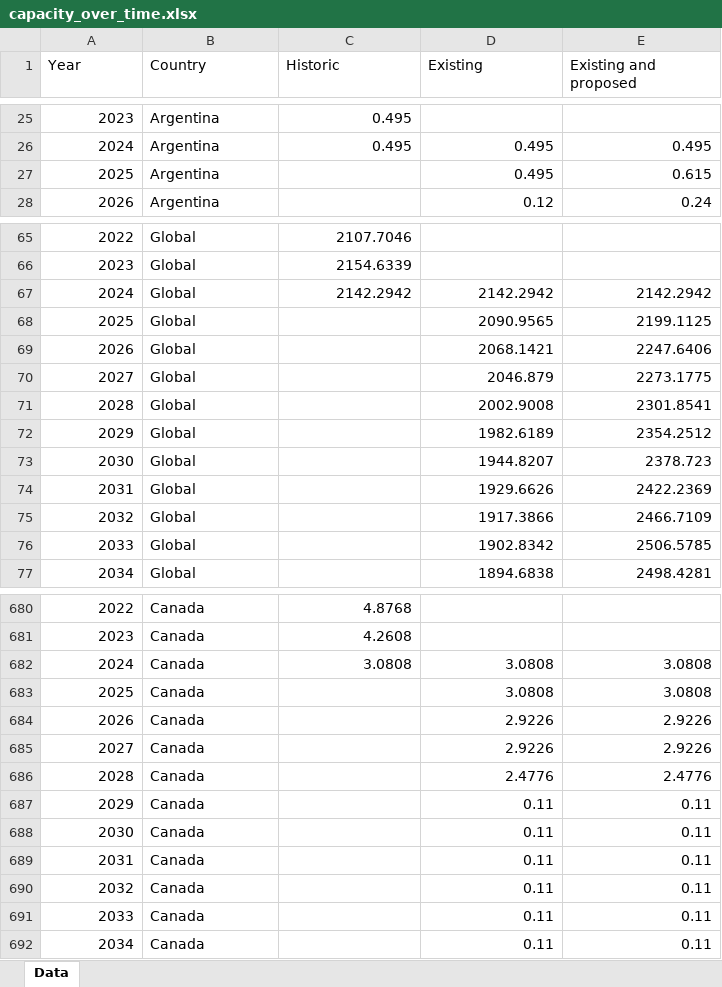
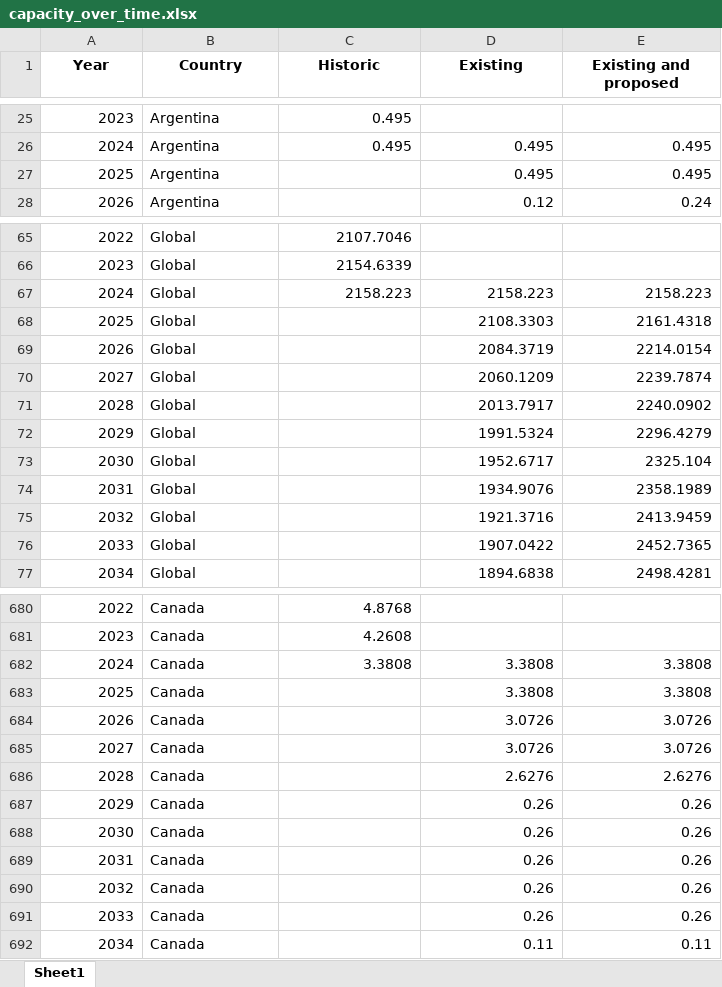
Before and after one commit to GlobalEnergyMonitor/coal-phaseout-preview, an Excel workbook: data_wrangling_2/raw_data/capacity_over_time.xlsx, sheet Sheet1, drawn as a sheet; only a part is shown, gaps mark what is left out; values as stored, in another font and other column widths than the file's, no borders; the diff covers the shown part only; the diff names each change by its address in the sheet, - before the commit and + after, or states it on an @@ line.

```diff
--- a/data_wrangling_2/raw_data/capacity_over_time.xlsx (sheet Sheet1)
+++ b/data_wrangling_2/raw_data/capacity_over_time.xlsx (sheet Sheet1)
-sheet tab: Data
+sheet tab: Sheet1
@@ A1:E1 bold: off → on, alignment: left → center @@
-E27 (Existing and proposed): 0.615
+E27 (Existing and proposed): 0.495
-C67 (Historic): 2142.2942
+C67 (Historic): 2158.223
-D67 (Existing): 2142.2942
+D67 (Existing): 2158.223
-E67 (Existing and proposed): 2142.2942
+E67 (Existing and proposed): 2158.223
-D68 (Existing): 2090.9565
+D68 (Existing): 2108.3303
-E68 (Existing and proposed): 2199.1125
+E68 (Existing and proposed): 2161.4318
-D69 (Existing): 2068.1421
+D69 (Existing): 2084.3719
-E69 (Existing and proposed): 2247.6406
+E69 (Existing and proposed): 2214.0154
-D70 (Existing): 2046.879
+D70 (Existing): 2060.1209
-E70 (Existing and proposed): 2273.1775
+E70 (Existing and proposed): 2239.7874
-D71 (Existing): 2002.9008
+D71 (Existing): 2013.7917
-E71 (Existing and proposed): 2301.8541
+E71 (Existing and proposed): 2240.0902
-D72 (Existing): 1982.6189
+D72 (Existing): 1991.5324
-E72 (Existing and proposed): 2354.2512
+E72 (Existing and proposed): 2296.4279
-D73 (Existing): 1944.8207
+D73 (Existing): 1952.6717
-E73 (Existing and proposed): 2378.723
+E73 (Existing and proposed): 2325.104
-D74 (Existing): 1929.6626
+D74 (Existing): 1934.9076
-E74 (Existing and proposed): 2422.2369
+E74 (Existing and proposed): 2358.1989
-D75 (Existing): 1917.3866
+D75 (Existing): 1921.3716
-E75 (Existing and proposed): 2466.7109
+E75 (Existing and proposed): 2413.9459
-D76 (Existing): 1902.8342
+D76 (Existing): 1907.0422
-E76 (Existing and proposed): 2506.5785
+E76 (Existing and proposed): 2452.7365
-C682 (Historic): 3.0808
+C682 (Historic): 3.3808
-D682:D683 (Existing): 3.0808
+D682:D683 (Existing): 3.3808
-E682:E683 (Existing and proposed): 3.0808
+E682:E683 (Existing and proposed): 3.3808
-D684:D685 (Existing): 2.9226
+D684:D685 (Existing): 3.0726
-E684:E685 (Existing and proposed): 2.9226
+E684:E685 (Existing and proposed): 3.0726
-D686 (Existing): 2.4776
+D686 (Existing): 2.6276
-E686 (Existing and proposed): 2.4776
+E686 (Existing and proposed): 2.6276
-D687:D691 (Existing): 0.11
+D687:D691 (Existing): 0.26
-E687:E691 (Existing and proposed): 0.11
+E687:E691 (Existing and proposed): 0.26
```
Also changed, not shown: 580 edited cells elsewhere in this sheet, data_wrangling_2/raw_data/data_ticker.xlsx, data_wrangling_2/raw_data/gap_in_ambition.xlsx, 15 other files.
